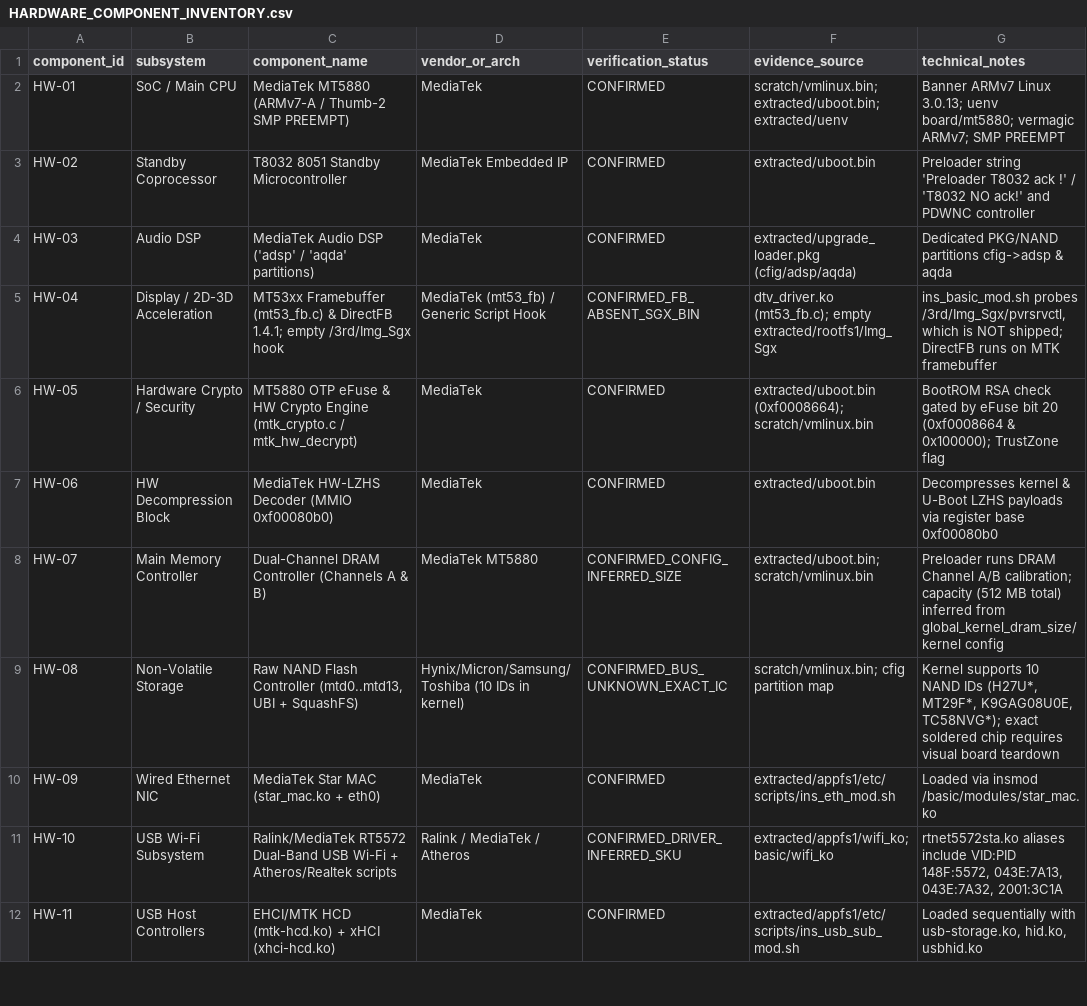
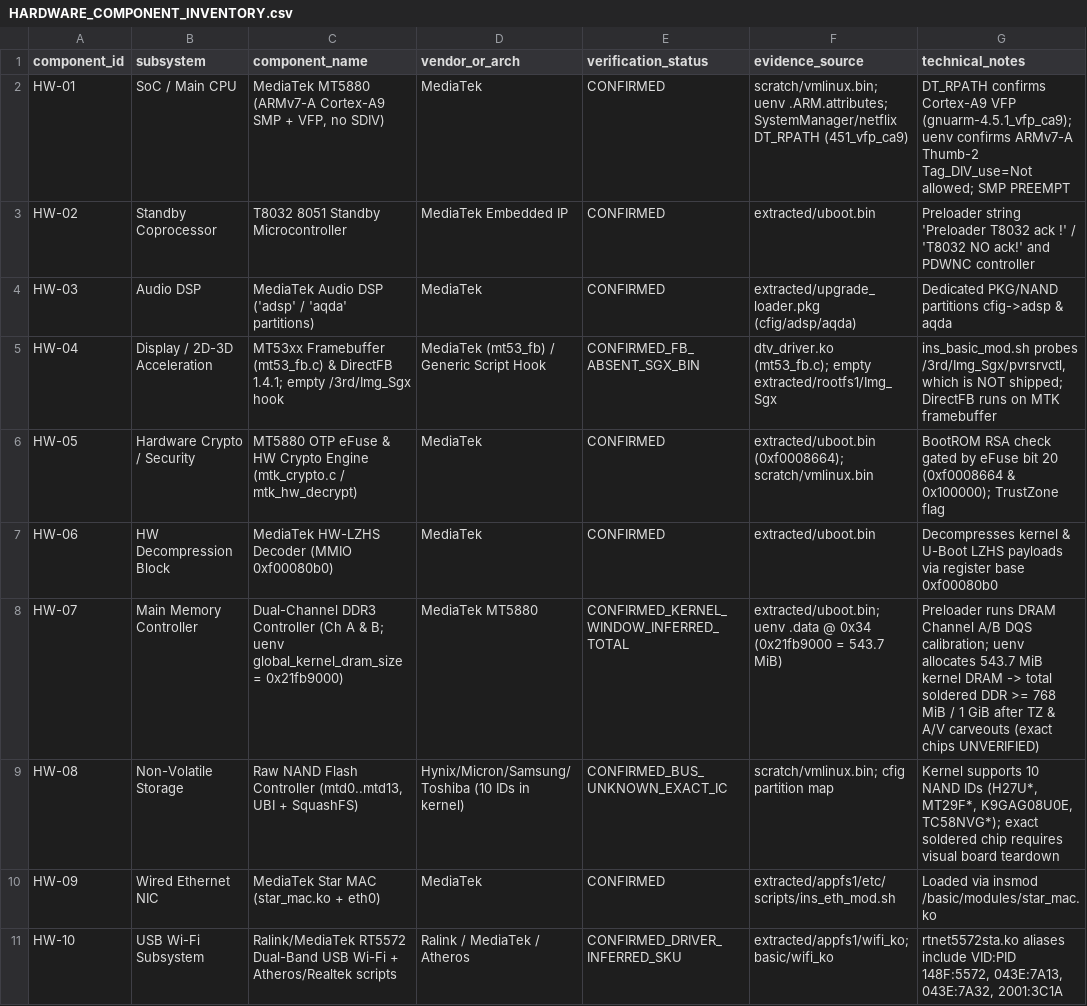
Before and after one commit to D-H-O-R-A/aoc-le32s5760-mt5880-firmware-research, a CSV file: hardware/HARDWARE_COMPONENT_INVENTORY.csv, drawn as a sheet; only a part is shown; the shorter side is filled out with more unchanged rows.

Commit message:
docs(research): deepen PhD-level binary, ELF hardening, DWARF DRAM, NFSB struct, and X.509 audits (v2.1.0)

```diff
--- a/hardware/HARDWARE_COMPONENT_INVENTORY.csv
+++ b/hardware/HARDWARE_COMPONENT_INVENTORY.csv
@@ -1,3 +1,3 @@
 component_id,subsystem,component_name,vendor_or_arch,verification_status,evidence_source,technical_notes
-HW-01,SoC / Main CPU,MediaTek MT5880 (ARMv7-A / Thumb-2 SMP PREEMPT),MediaTek,CONFIRMED,scratch/vmlinux.bin; extracted/uboot.bin; extracted/uenv,Banner ARMv7 Linux 3.0.13; uenv board/mt5880; vermagic ARMv7; SMP PREEMPT
+HW-01,SoC / Main CPU,"MediaTek MT5880 (ARMv7-A Cortex-A9 SMP + VFP, no SDIV)",MediaTek,CONFIRMED,scratch/vmlinux.bin; uenv .ARM.attributes; SystemManager/netflix DT_RPATH (451_vfp_ca9),DT_RPATH confirms Cortex-A9 VFP (gnuarm-4.5.1_vfp_ca9); uenv confirms ARMv7-A Thumb-2 Tag_DIV_use=Not allowed; SMP PREEMPT
 HW-02,Standby Coprocessor,T8032 8051 Standby Microcontroller,MediaTek Embedded IP,CONFIRMED,extracted/uboot.bin,Preloader string 'Preloader T8032 ack !' / 'T8032 NO ack!' and PDWNC controller
@@ -7,3 +7,3 @@ HW-05,Hardware Crypto / Security,MT5880 OTP eFuse & HW Crypto Engine (mtk_crypto
 HW-06,HW Decompression Block,MediaTek HW-LZHS Decoder (MMIO 0xf00080b0),MediaTek,CONFIRMED,extracted/uboot.bin,Decompresses kernel & U-Boot LZHS payloads via register base 0xf00080b0
-HW-07,Main Memory Controller,Dual-Channel DRAM Controller (Channels A & B),MediaTek MT5880,CONFIRMED_CONFIG_INFERRED_SIZE,extracted/uboot.bin; scratch/vmlinux.bin,Preloader runs DRAM Channel A/B calibration; capacity (512 MB total) inferred from global_kernel_dram_size/kernel config
+HW-07,Main Memory Controller,Dual-Channel DDR3 Controller (Ch A & B; uenv global_kernel_dram_size = 0x21fb9000),MediaTek MT5880,CONFIRMED_KERNEL_WINDOW_INFERRED_TOTAL,extracted/uboot.bin; uenv .data @ 0x34 (0x21fb9000 = 543.7 MiB),Preloader runs DRAM Channel A/B DQS calibration; uenv allocates 543.7 MiB kernel DRAM -> total soldered DDR >= 768 MiB / 1 GiB after TZ & A/V carveouts (exact chips UNVERIFIED)
 HW-08,Non-Volatile Storage,"Raw NAND Flash Controller (mtd0..mtd13, UBI + SquashFS)",Hynix/Micron/Samsung/Toshiba (10 IDs in kernel),CONFIRMED_BUS_UNKNOWN_EXACT_IC,scratch/vmlinux.bin; cfig partition map,"Kernel supports 10 NAND IDs (H27U*, MT29F*, K9GAG08U0E, TC58NVG*); exact soldered chip requires visual board teardown"
```
Also changed, not shown: security/SECURITY_CONTROLS_INVENTORY.csv, 29 other files.
